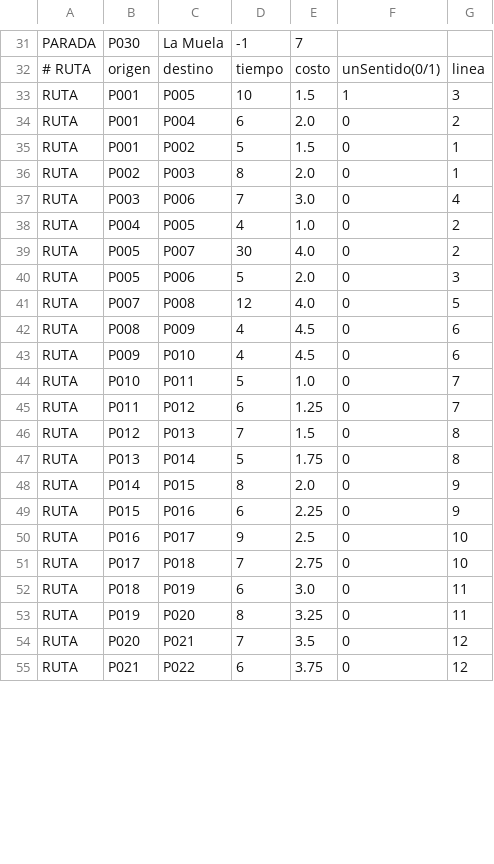
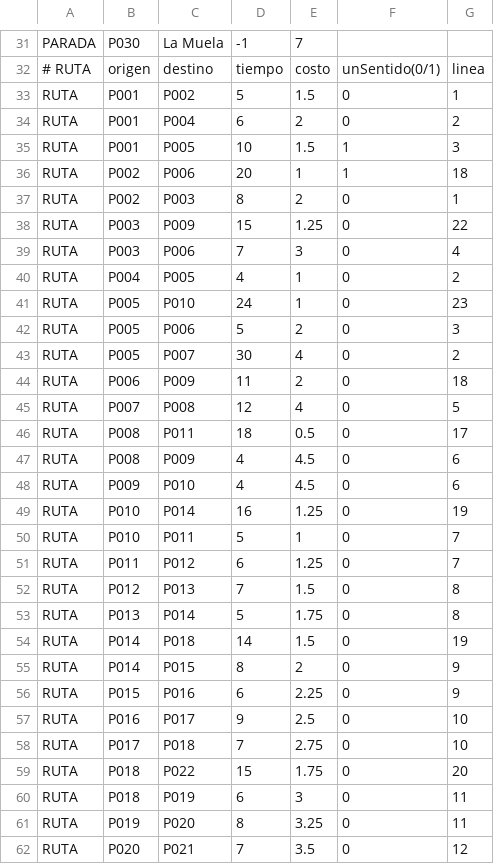
Before and after one commit to mari-j1407b/Rutas-Xela, a CSV file: data/paradas_prueba_30_paradas_40_rutas.csv, drawn as a sheet; only a part is shown, gaps mark what is left out; the shorter side is filled out with more unchanged rows; the diff covers the shown part only.

```diff
--- a/data/paradas_prueba_30_paradas_40_rutas.csv
+++ b/data/paradas_prueba_30_paradas_40_rutas.csv
@@ -32,14 +32,20 @@ PARADA,P030,La Muela,-1,7
 # RUTA,origen,destino,tiempo,costo,unSentido(0/1),linea
+RUTA,P001,P002,5,1.5,0,1
+RUTA,P001,P004,6,2,0,2
 RUTA,P001,P005,10,1.5,1,3
-RUTA,P001,P004,6,2.0,0,2
-RUTA,P001,P002,5,1.5,0,1
-RUTA,P002,P003,8,2.0,0,1
-RUTA,P003,P006,7,3.0,0,4
-RUTA,P004,P005,4,1.0,0,2
-RUTA,P005,P007,30,4.0,0,2
-RUTA,P005,P006,5,2.0,0,3
-RUTA,P007,P008,12,4.0,0,5
+RUTA,P002,P006,20,1,1,18
+RUTA,P002,P003,8,2,0,1
+RUTA,P003,P009,15,1.25,0,22
+RUTA,P003,P006,7,3,0,4
+RUTA,P004,P005,4,1,0,2
+RUTA,P005,P010,24,1,0,23
+RUTA,P005,P006,5,2,0,3
+RUTA,P005,P007,30,4,0,2
+RUTA,P006,P009,11,2,0,18
+RUTA,P007,P008,12,4,0,5
+RUTA,P008,P011,18,0.5,0,17
 RUTA,P008,P009,4,4.5,0,6
 RUTA,P009,P010,4,4.5,0,6
-RUTA,P010,P011,5,1.0,0,7
+RUTA,P010,P014,16,1.25,0,19
+RUTA,P010,P011,5,1,0,7
 RUTA,P011,P012,6,1.25,0,7
@@ -47,3 +53,4 @@ RUTA,P012,P013,7,1.5,0,8
 RUTA,P013,P014,5,1.75,0,8
-RUTA,P014,P015,8,2.0,0,9
+RUTA,P014,P018,14,1.5,0,19
+RUTA,P014,P015,8,2,0,9
 RUTA,P015,P016,6,2.25,0,9
@@ -51,3 +58,4 @@ RUTA,P016,P017,9,2.5,0,10
 RUTA,P017,P018,7,2.75,0,10
-RUTA,P018,P019,6,3.0,0,11
+RUTA,P018,P022,15,1.75,0,20
+RUTA,P018,P019,6,3,0,11
 RUTA,P019,P020,8,3.25,0,11
```
Also changed, not shown: 1 added row, 4 removed rows, 1 moved row and 2 edited cells elsewhere in this file, data/paradas.csv, 6 other files.
